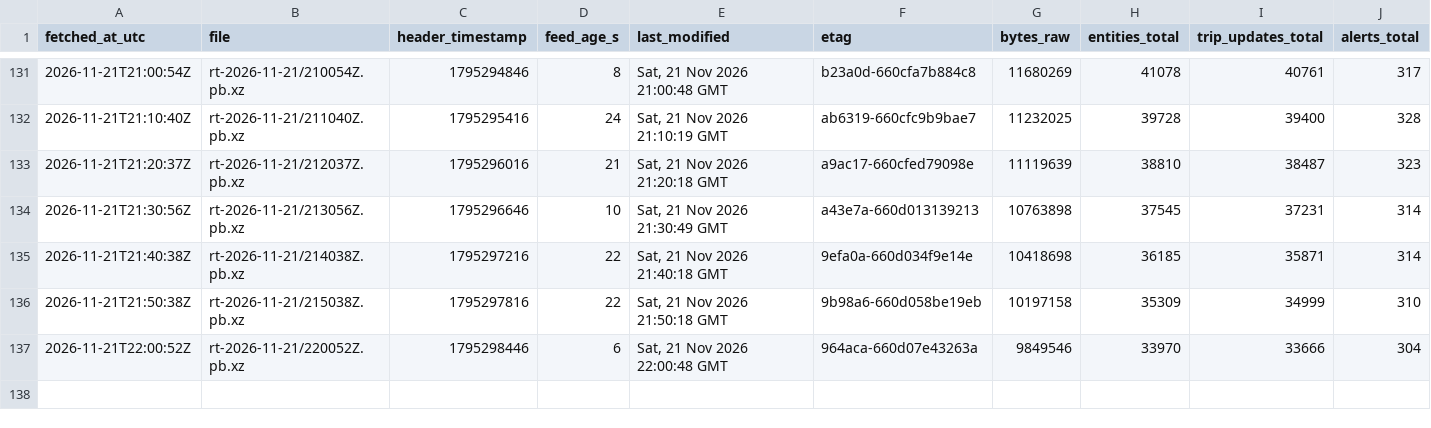
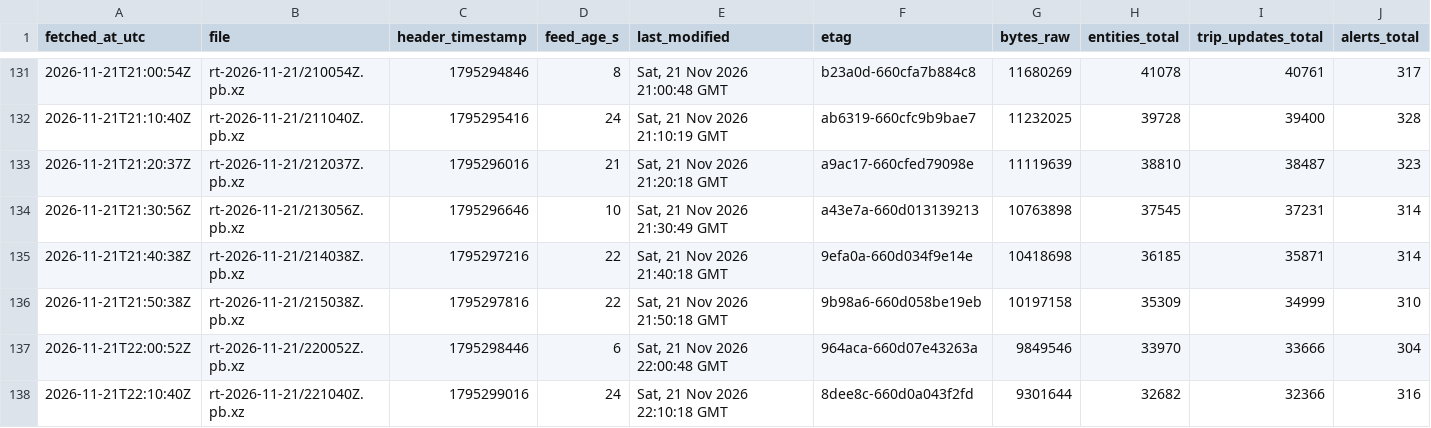
Before and after one commit to FabianGlueck/gtfs-rt-recorder, a CSV file: data/index/2026-11-21.csv, drawn as a sheet; only a part is shown, gaps mark what is left out; rows hold the shown columns only; the diff names each change by its address in the sheet, - before the commit and + after, or states it on an @@ line.

```diff
--- a/data/index/2026-11-21.csv
+++ b/data/index/2026-11-21.csv
+row 138: 2026-11-21T22:10:40Z | rt-2026-11-21/221040Z.pb.xz | 1795299016 | 24 | Sat, 21 Nov 2026 22:10:18 GMT | 8dee8c-660d0a043f2fd | 9301644 | 32682 | 32366 | 316
```
